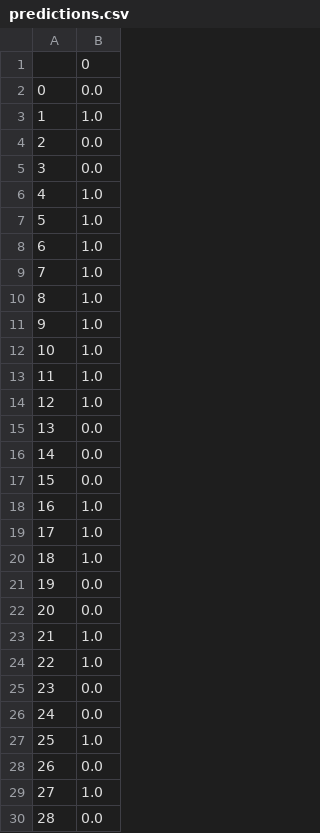
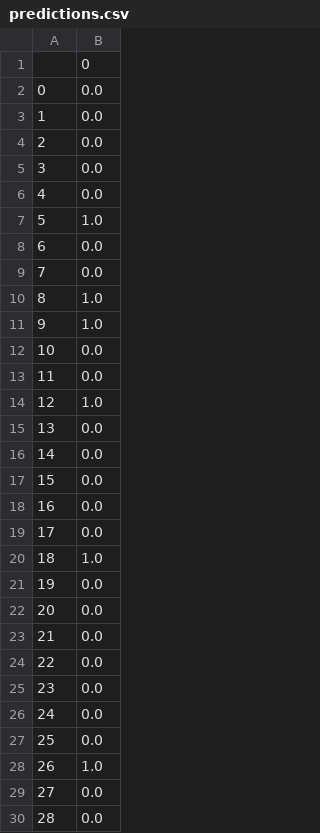
Before and after one commit to made-mlops-2022/Batyrkhan_Gainitdinov, a CSV file: data/predictions/2022-12-05/predictions.csv, drawn as a sheet; only a part is shown; the diff covers the shown part only.

```diff
--- a/data/predictions/2022-12-05/predictions.csv
+++ b/data/predictions/2022-12-05/predictions.csv
@@ -2,13 +2,13 @@
 0,0.0
-1,1.0
+1,0.0
 2,0.0
 3,0.0
-4,1.0
+4,0.0
 5,1.0
-6,1.0
-7,1.0
+6,0.0
+7,0.0
 8,1.0
 9,1.0
-10,1.0
-11,1.0
+10,0.0
+11,0.0
 12,1.0
@@ -17,4 +17,4 @@
 15,0.0
-16,1.0
-17,1.0
+16,0.0
+17,0.0
 18,1.0
@@ -22,9 +22,9 @@
 20,0.0
-21,1.0
-22,1.0
+21,0.0
+22,0.0
 23,0.0
 24,0.0
-25,1.0
-26,0.0
-27,1.0
+25,0.0
+26,1.0
+27,0.0
 28,0.0
```
Also changed, not shown: 39 edited cells elsewhere in this file, data/preprocess/2022-12-04/train_features.csv, data/preprocess/2022-12-04/train_target.csv, 45 other files.
